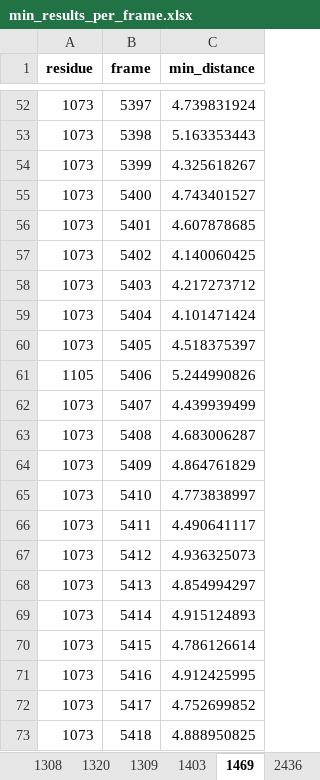
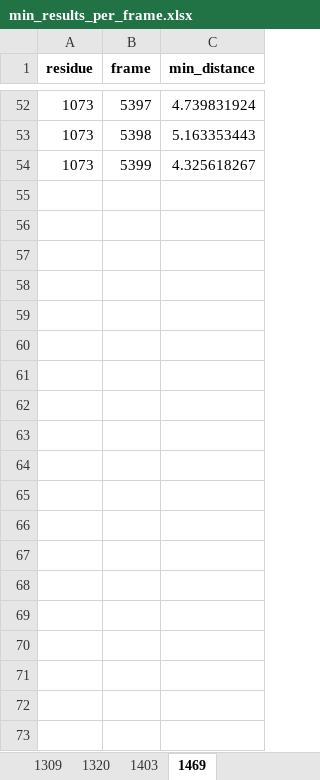
Before and after one commit to konstantinasfr/ion-permeation-analyzer, an Excel workbook: results/min_results_per_frame.xlsx, sheet 1469, drawn as a sheet; only a part is shown, gaps mark what is left out; values as stored, in another font and other column widths than the file's, no borders; the diff covers the shown part only; the diff names each change by its address in the sheet, - before the commit and + after, or states it on an @@ line.

```diff
--- a/results/min_results_per_frame.xlsx (sheet 1469)
+++ b/results/min_results_per_frame.xlsx (sheet 1469)
-sheet tab: 1308
-sheet tab: 2436
@@ sheet tab order changed: 1309 | 1320 | 1403 | 1469 @@
-row 55: 1073 | 5400 | 4.743401527
-row 56: 1073 | 5401 | 4.607878685
-row 57: 1073 | 5402 | 4.140060425
-row 58: 1073 | 5403 | 4.217273712
-row 59: 1073 | 5404 | 4.101471424
-row 60: 1073 | 5405 | 4.518375397
-row 61: 1105 | 5406 | 5.244990826
-row 62: 1073 | 5407 | 4.439939499
-row 63: 1073 | 5408 | 4.683006287
-row 64: 1073 | 5409 | 4.864761829
-row 65: 1073 | 5410 | 4.773838997
-row 66: 1073 | 5411 | 4.490641117
-row 67: 1073 | 5412 | 4.936325073
-row 68: 1073 | 5413 | 4.854994297
-row 69: 1073 | 5414 | 4.915124893
-row 70: 1073 | 5415 | 4.786126614
-row 71: 1073 | 5416 | 4.912425995
-row 72: 1073 | 5417 | 4.752699852
-row 73: 1073 | 5418 | 4.888950825
```
Also changed, not shown: 469 removed rows elsewhere in this sheet, sheet 1309, sheet 1320, sheet 1403, other sheet tabs, results/ch2_permation_residue_comb.xlsx, results/residue_clusters.xlsx, 33 other files.
